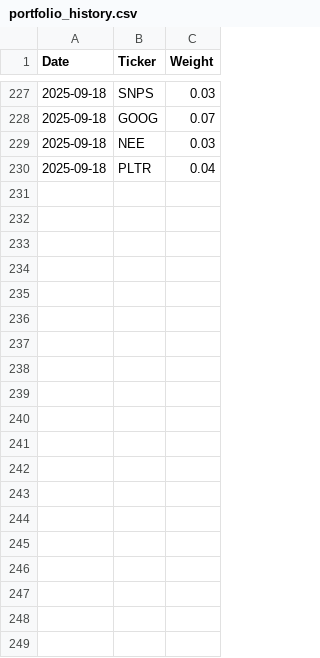
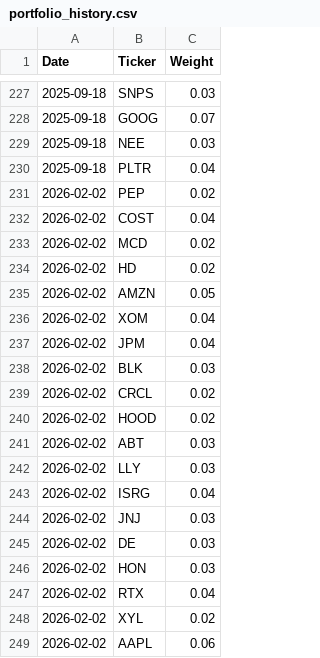
Before and after one commit to stwilb4690/CoreSelectDailyReport, a CSV file: portfolio_history.csv, drawn as a sheet; only a part is shown, gaps mark what is left out; the diff covers the shown part only; the diff names each change by its address in the sheet, - before the commit and + after, or states it on an @@ line.

```diff
--- a/portfolio_history.csv
+++ b/portfolio_history.csv
+row 231: 2026-02-02 | PEP | 0.02
+row 232: 2026-02-02 | COST | 0.04
+row 233: 2026-02-02 | MCD | 0.02
+row 234: 2026-02-02 | HD | 0.02
+row 235: 2026-02-02 | AMZN | 0.05
+row 236: 2026-02-02 | XOM | 0.04
+row 237: 2026-02-02 | JPM | 0.04
+row 238: 2026-02-02 | BLK | 0.03
+row 239: 2026-02-02 | CRCL | 0.02
+row 240: 2026-02-02 | HOOD | 0.02
+row 241: 2026-02-02 | ABT | 0.03
+row 242: 2026-02-02 | LLY | 0.03
+row 243: 2026-02-02 | ISRG | 0.04
+row 244: 2026-02-02 | JNJ | 0.03
+row 245: 2026-02-02 | DE | 0.03
+row 246: 2026-02-02 | HON | 0.03
+row 247: 2026-02-02 | RTX | 0.04
+row 248: 2026-02-02 | XYL | 0.02
+row 249: 2026-02-02 | AAPL | 0.06
```
Also changed, not shown: 9 added rows elsewhere in this file, 1 other file.
